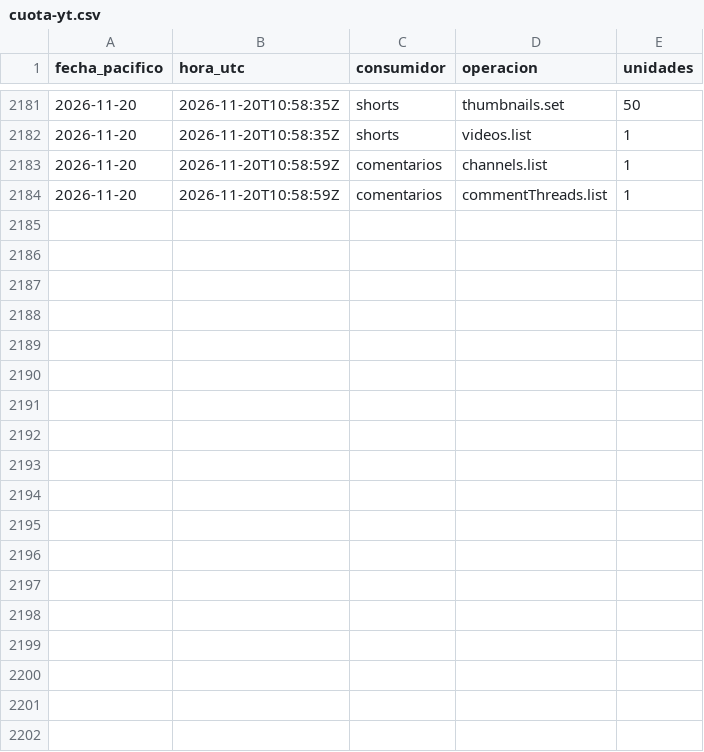
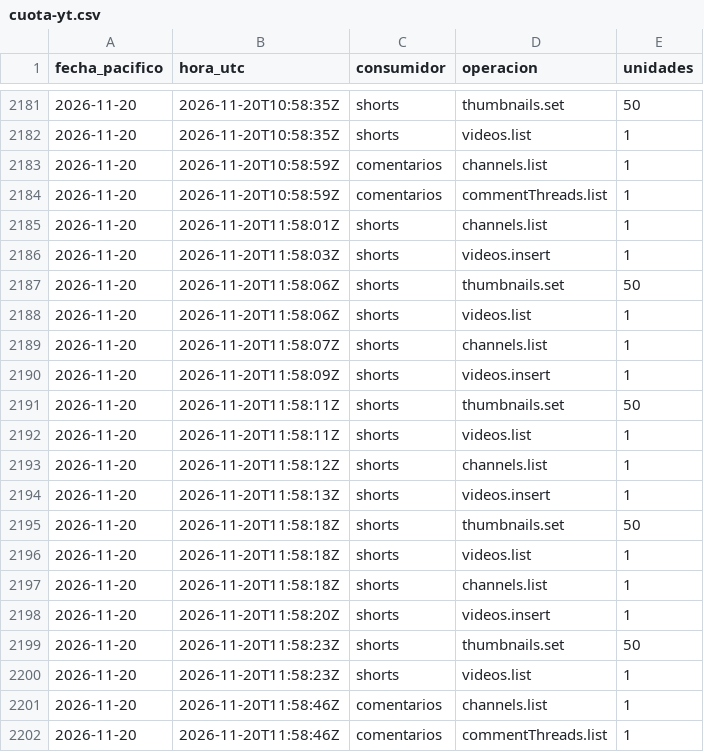
Before and after one commit to hardlypythonnmr/cpe-engine, a CSV file: earn/naos/medicion/cuota-yt.csv, drawn as a sheet; only a part is shown, gaps mark what is left out; the diff names each change by its address in the sheet, - before the commit and + after, or states it on an @@ line.

```diff
--- a/earn/naos/medicion/cuota-yt.csv
+++ b/earn/naos/medicion/cuota-yt.csv
+row 2185: 2026-11-20 | 2026-11-20T11:58:01Z | shorts | channels.list | 1
+row 2186: 2026-11-20 | 2026-11-20T11:58:03Z | shorts | videos.insert | 1
+row 2187: 2026-11-20 | 2026-11-20T11:58:06Z | shorts | thumbnails.set | 50
+row 2188: 2026-11-20 | 2026-11-20T11:58:06Z | shorts | videos.list | 1
+row 2189: 2026-11-20 | 2026-11-20T11:58:07Z | shorts | channels.list | 1
+row 2190: 2026-11-20 | 2026-11-20T11:58:09Z | shorts | videos.insert | 1
+row 2191: 2026-11-20 | 2026-11-20T11:58:11Z | shorts | thumbnails.set | 50
+row 2192: 2026-11-20 | 2026-11-20T11:58:11Z | shorts | videos.list | 1
+row 2193: 2026-11-20 | 2026-11-20T11:58:12Z | shorts | channels.list | 1
+row 2194: 2026-11-20 | 2026-11-20T11:58:13Z | shorts | videos.insert | 1
+row 2195: 2026-11-20 | 2026-11-20T11:58:18Z | shorts | thumbnails.set | 50
+row 2196: 2026-11-20 | 2026-11-20T11:58:18Z | shorts | videos.list | 1
+row 2197: 2026-11-20 | 2026-11-20T11:58:18Z | shorts | channels.list | 1
+row 2198: 2026-11-20 | 2026-11-20T11:58:20Z | shorts | videos.insert | 1
+row 2199: 2026-11-20 | 2026-11-20T11:58:23Z | shorts | thumbnails.set | 50
+row 2200: 2026-11-20 | 2026-11-20T11:58:23Z | shorts | videos.list | 1
+row 2201: 2026-11-20 | 2026-11-20T11:58:46Z | comentarios | channels.list | 1
+row 2202: 2026-11-20 | 2026-11-20T11:58:46Z | comentarios | commentThreads.list | 1
```
Also changed, not shown: earn/naos/motor/comentarios/lecturas.csv, earn/naos/motor/comentarios/registro-rondas.csv, 1 other file.
